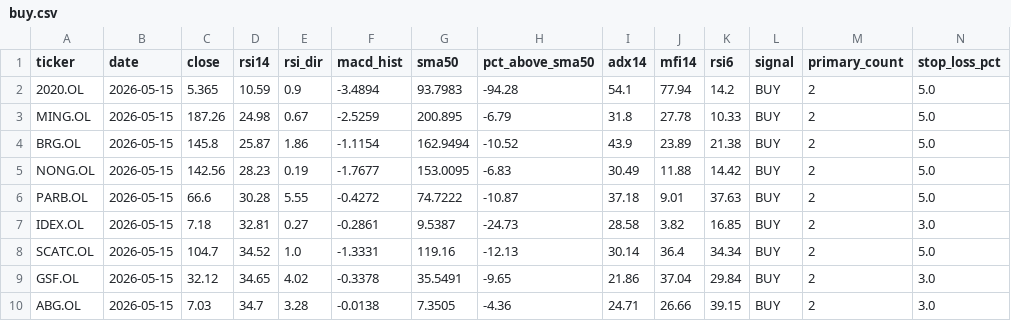
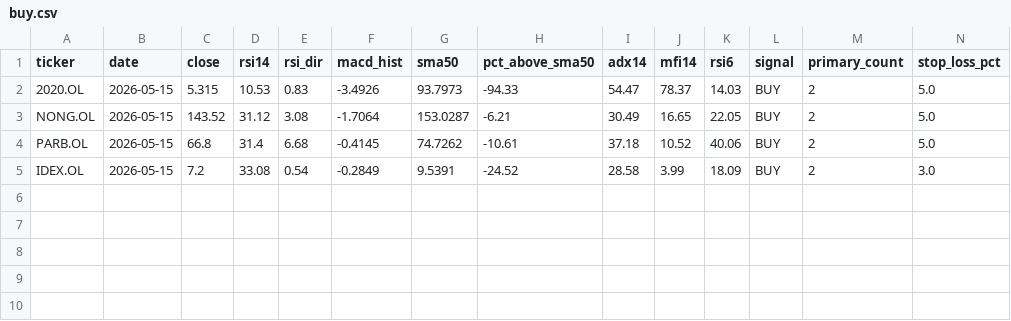
Before and after one commit to keresell-coder/oslo-screener, a CSV file: buy.csv, drawn as a sheet; only a part is shown; removed rows and columns are numbered as before the commit, all else as after; rows hold the shown columns only; the diff names each change by its address in the sheet, - before the commit and + after, or states it on an @@ line.

```diff
--- a/buy.csv
+++ b/buy.csv
-C2 (close): 5.365
+C2 (close): 5.315
-D2 (rsi14): 10.59
+D2 (rsi14): 10.53
-E2 (rsi_dir): 0.9
+E2 (rsi_dir): 0.83
-F2 (macd_hist): -3.4894
+F2 (macd_hist): -3.4926
-G2 (sma50): 93.7983
+G2 (sma50): 93.7973
-H2 (pct_above_sma50): -94.28
+H2 (pct_above_sma50): -94.33
-I2 (adx14): 54.1
+I2 (adx14): 54.47
-J2 (mfi14): 77.94
+J2 (mfi14): 78.37
-K2 (rsi6): 14.2
+K2 (rsi6): 14.03
-row 3: MING.OL | 2026-05-15 | 187.26 | 24.98 | 0.67 | -2.5259 | 200.895 | -6.79 | 31.8 | 27.78 | 10.33 | BUY | 2 | 5.0
-row 4: BRG.OL | 2026-05-15 | 145.8 | 25.87 | 1.86 | -1.1154 | 162.9494 | -10.52 | 43.9 | 23.89 | 21.38 | BUY | 2 | 5.0
-C3 (close): 142.56
+C3 (close): 143.52
-D3 (rsi14): 28.23
+D3 (rsi14): 31.12
-E3 (rsi_dir): 0.19
+E3 (rsi_dir): 3.08
-F3 (macd_hist): -1.7677
+F3 (macd_hist): -1.7064
-G3 (sma50): 153.0095
+G3 (sma50): 153.0287
-H3 (pct_above_sma50): -6.83
+H3 (pct_above_sma50): -6.21
-J3 (mfi14): 11.88
+J3 (mfi14): 16.65
-K3 (rsi6): 14.42
+K3 (rsi6): 22.05
-C4 (close): 66.6
+C4 (close): 66.8
-D4 (rsi14): 30.28
+D4 (rsi14): 31.4
-E4 (rsi_dir): 5.55
+E4 (rsi_dir): 6.68
-F4 (macd_hist): -0.4272
+F4 (macd_hist): -0.4145
-G4 (sma50): 74.7222
+G4 (sma50): 74.7262
-H4 (pct_above_sma50): -10.87
+H4 (pct_above_sma50): -10.61
-J4 (mfi14): 9.01
+J4 (mfi14): 10.52
-K4 (rsi6): 37.63
+K4 (rsi6): 40.06
-C5 (close): 7.18
+C5 (close): 7.2
-D5 (rsi14): 32.81
+D5 (rsi14): 33.08
-E5 (rsi_dir): 0.27
+E5 (rsi_dir): 0.54
-F5 (macd_hist): -0.2861
+F5 (macd_hist): -0.2849
-G5 (sma50): 9.5387
+G5 (sma50): 9.5391
-H5 (pct_above_sma50): -24.73
+H5 (pct_above_sma50): -24.52
-J5 (mfi14): 3.82
+J5 (mfi14): 3.99
-K5 (rsi6): 16.85
+K5 (rsi6): 18.09
-row 8: SCATC.OL | 2026-05-15 | 104.7 | 34.52 | 1.0 | -1.3331 | 119.16 | -12.13 | 30.14 | 36.4 | 34.34 | BUY | 2 | 5.0
-row 9: GSF.OL | 2026-05-15 | 32.12 | 34.65 | 4.02 | -0.3378 | 35.5491 | -9.65 | 21.86 | 37.04 | 29.84 | BUY | 2 | 3.0
-row 10: ABG.OL | 2026-05-15 | 7.03 | 34.7 | 3.28 | -0.0138 | 7.3505 | -4.36 | 24.71 | 26.66 | 39.15 | BUY | 2 | 3.0
```
Also changed, not shown: invalid_tickers.csv, latest.csv, 9 other files.
